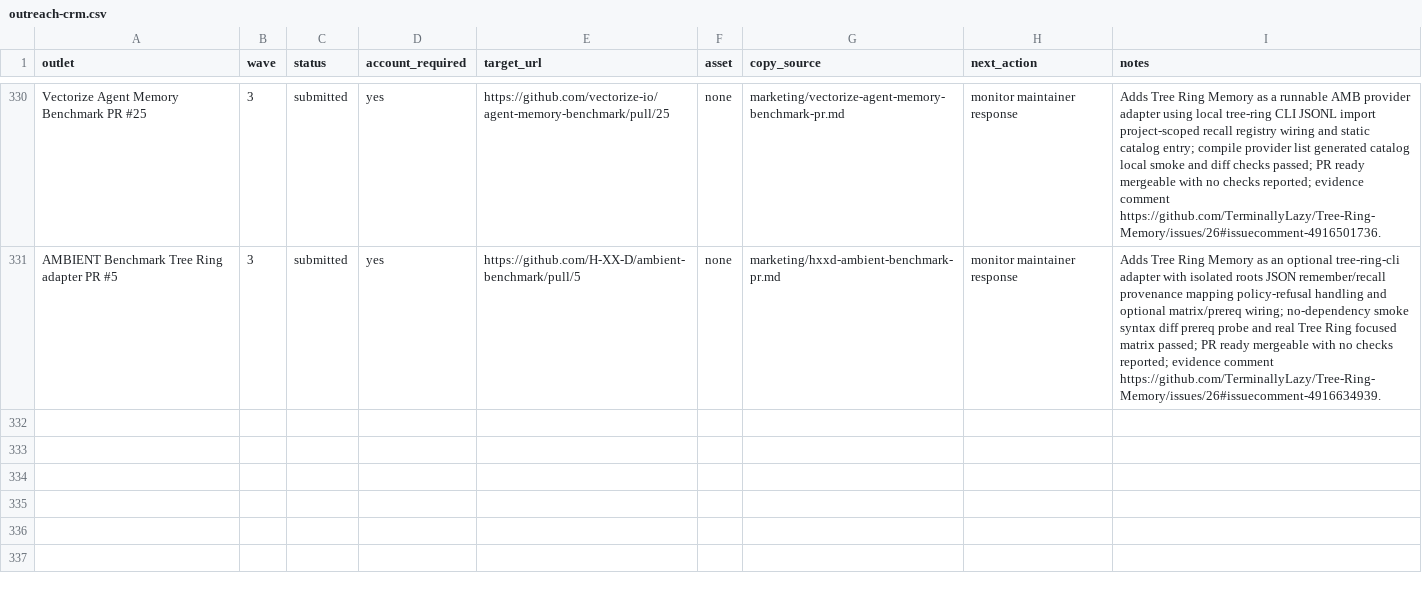
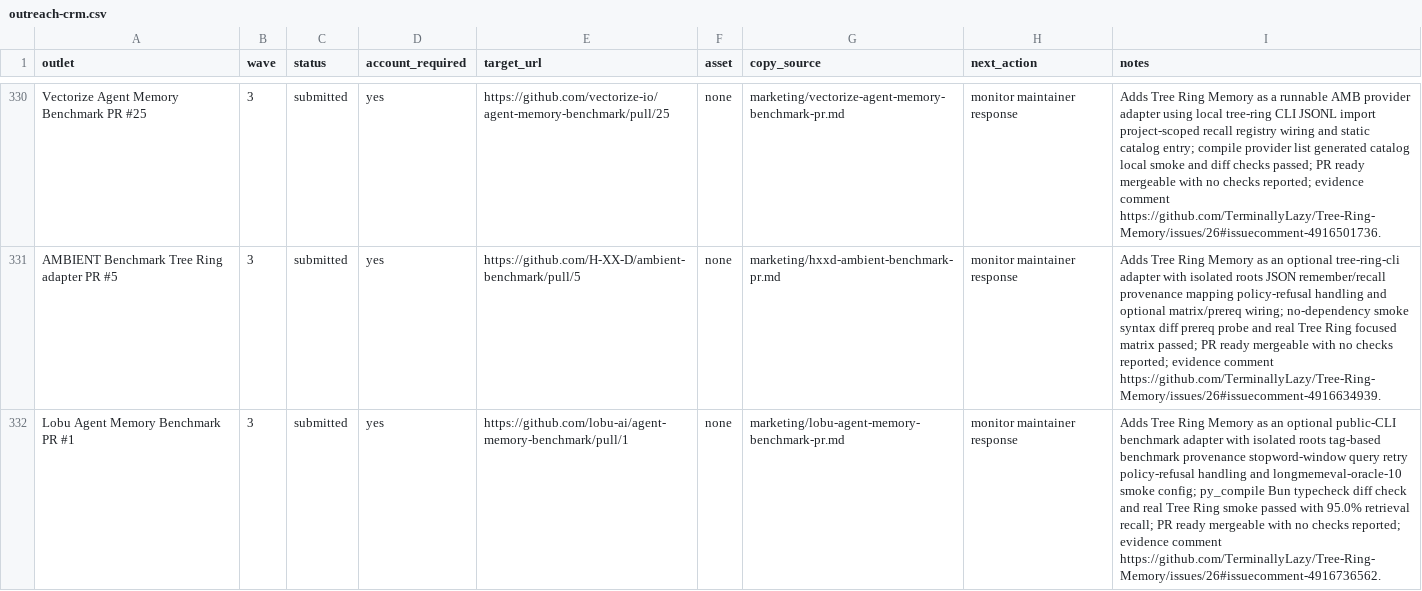
Before and after one commit to TerminallyLazy/Tree-Ring-Memory, a CSV file: marketing/outreach-crm.csv, drawn as a sheet; only a part is shown, gaps mark what is left out; the diff names each change by its address in the sheet, - before the commit and + after, or states it on an @@ line.

```diff
--- a/marketing/outreach-crm.csv
+++ b/marketing/outreach-crm.csv
+row 332: Lobu Agent Memory Benchmark PR #1 | 3 | submitted | yes | https://github.com/lobu-ai/agent-memory-benchmark/pull/1 | none | marketing/lobu-agent-memory-benchmark-pr.md | monitor maintainer response | Adds Tree Ring Memory as an optional public-CLI benchmark adapter with isolated roots tag-based benchmark provenance stopword-window query retry policy-refusal handling and longmemeval-oracle-10 smoke config; py_compile Bun typecheck diff check and real Tree Ring smoke passed with 95.0% retrieval recall; PR ready mergeable with no checks reported; evidence comment https://github.com/TerminallyLazy/Tree-Ring-Memory/issues/26#issuecomment-4916736562.
```
Also changed, not shown: marketing/submission-ledger.csv, 3 other files.
